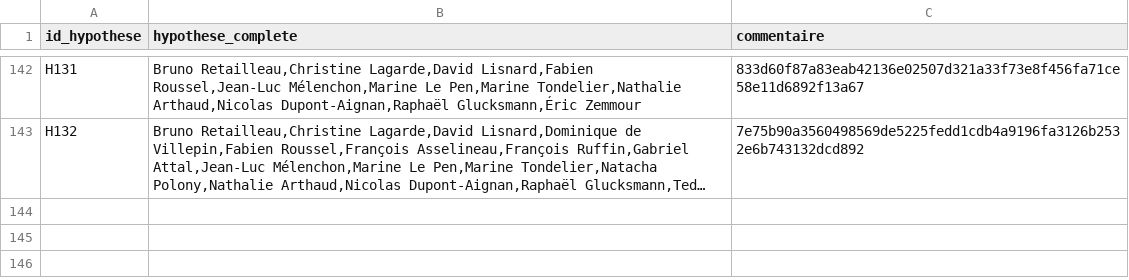
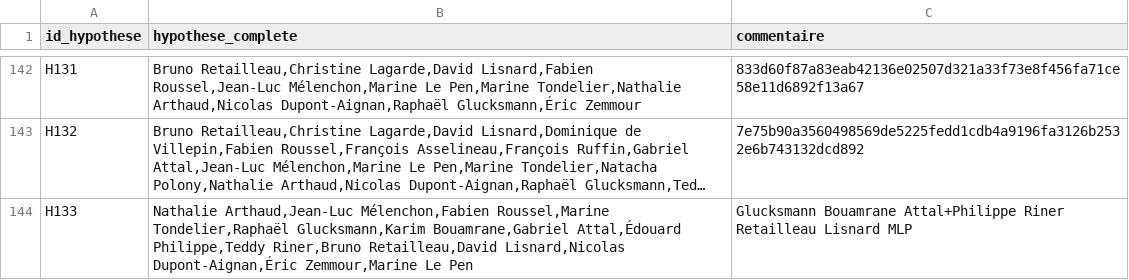
Before and after one commit to MieuxVoter/presidentielle2027, a CSV file: hypotheses.csv, drawn as a sheet; only a part is shown, gaps mark what is left out; long unchanged cells end in …; the diff names each change by its address in the sheet, - before the commit and + after, or states it on an @@ line.

```diff
--- a/hypotheses.csv
+++ b/hypotheses.csv
+row 144: H133 | Nathalie Arthaud,Jean-Luc Mélenchon,Fabien Roussel,Marine Tondelier,Raphaël Glucksmann,Karim Bouamrane,Gabriel Attal,Édouard Philippe,Teddy Riner,Bruno Retailleau,David Lisnard,Nicolas Dupont-Aignan,Éric Zemmour,Marine Le Pen | Glucksmann Bouamrane Attal+Philippe Riner Retailleau Lisnard MLP
```
Also changed, not shown: polls.csv, 5 other files.
